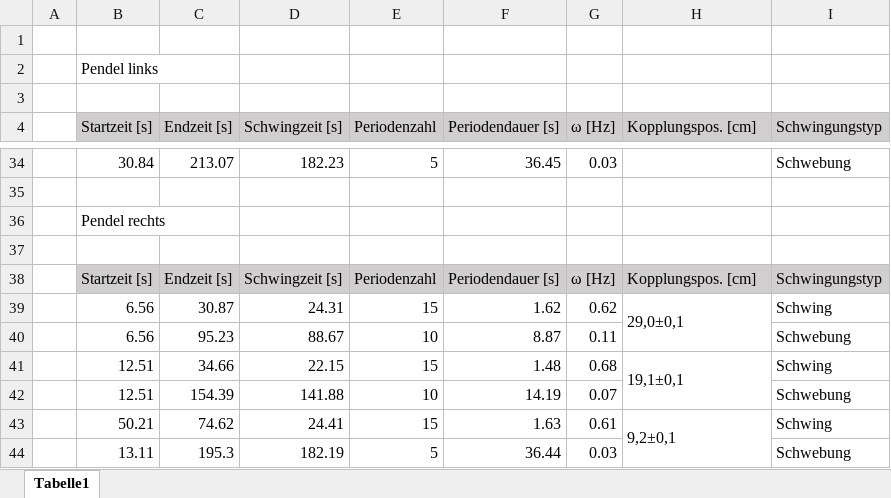
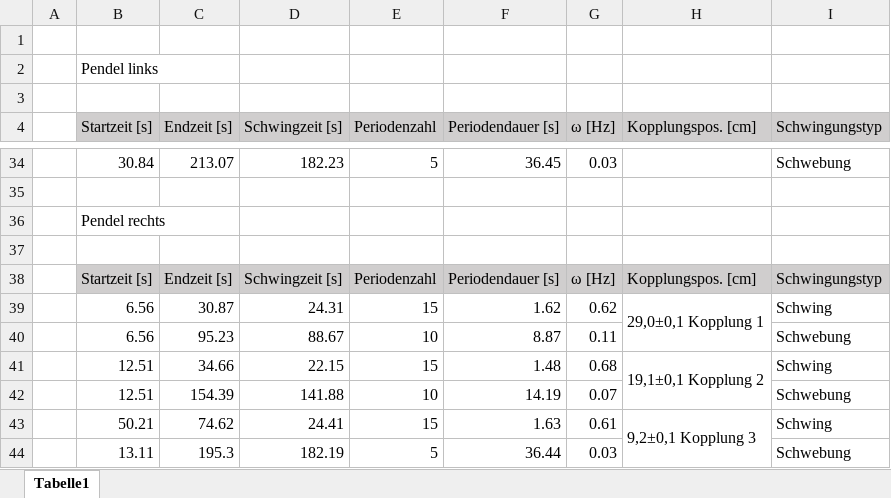
Before and after one commit to MajestyQ/Lectures, an Excel workbook: Praktikum/211 - Gekoppelte Pendel/Gekopplete_Pendel.xlsx, sheet Tabelle1, drawn as a sheet; only a part is shown, gaps mark what is left out; values as stored, in another font and other column widths than the file's, no borders; the diff covers the shown part only; the diff names each change by its address in the sheet, - before the commit and + after, or states it on an @@ line.

Commit message:
211xls Kopplungbescjriftung

```diff
--- a/Praktikum/211 - Gekoppelte Pendel/Gekopplete_Pendel.xlsx (sheet Tabelle1)
+++ b/Praktikum/211 - Gekoppelte Pendel/Gekopplete_Pendel.xlsx (sheet Tabelle1)
-H39 (Kopplungspos. [cm]): 29,0±0,1
+H39 (Kopplungspos. [cm]): 29,0±0,1 Kopplung 1
-H41 (Kopplungspos. [cm]): 19,1±0,1
+H41 (Kopplungspos. [cm]): 19,1±0,1 Kopplung 2
-H43 (Kopplungspos. [cm]): 9,2±0,1
+H43 (Kopplungspos. [cm]): 9,2±0,1 Kopplung 3
```
Also changed, not shown: 11 edited cells elsewhere in this sheet.
